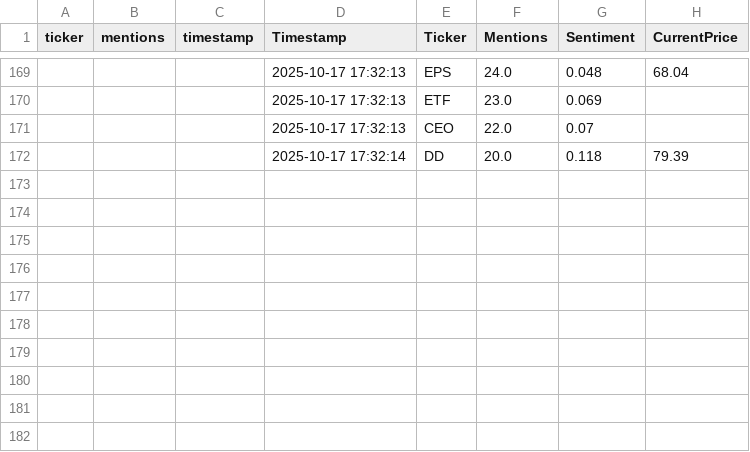
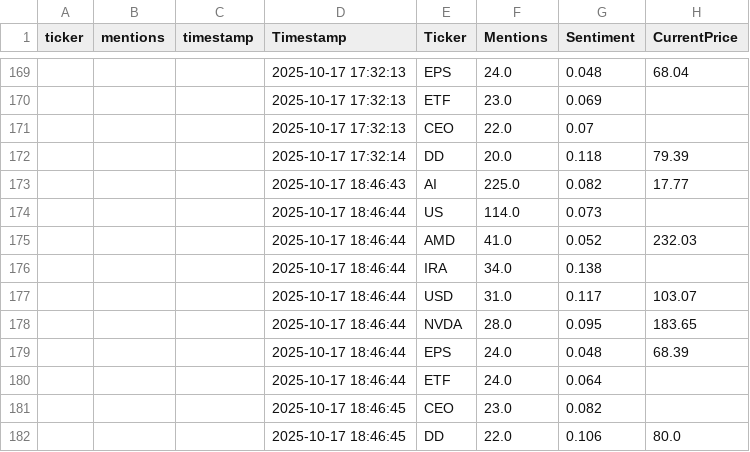
Before and after one commit to winko-coder/reddit_tracker, a CSV file: reddit_trends.csv, drawn as a sheet; only a part is shown, gaps mark what is left out; the diff names each change by its address in the sheet, - before the commit and + after, or states it on an @@ line.

```diff
--- a/reddit_trends.csv
+++ b/reddit_trends.csv
+row 173:  |  |  | 2025-10-17 18:46:43 | AI | 225.0 | 0.082 | 17.77
+row 174:  |  |  | 2025-10-17 18:46:44 | US | 114.0 | 0.073
+row 175:  |  |  | 2025-10-17 18:46:44 | AMD | 41.0 | 0.052 | 232.03
+row 176:  |  |  | 2025-10-17 18:46:44 | IRA | 34.0 | 0.138
+row 177:  |  |  | 2025-10-17 18:46:44 | USD | 31.0 | 0.117 | 103.07
+row 178:  |  |  | 2025-10-17 18:46:44 | NVDA | 28.0 | 0.095 | 183.65
+row 179:  |  |  | 2025-10-17 18:46:44 | EPS | 24.0 | 0.048 | 68.39
+row 180:  |  |  | 2025-10-17 18:46:44 | ETF | 24.0 | 0.064
+row 181:  |  |  | 2025-10-17 18:46:45 | CEO | 23.0 | 0.082
+row 182:  |  |  | 2025-10-17 18:46:45 | DD | 22.0 | 0.106 | 80.0
```
